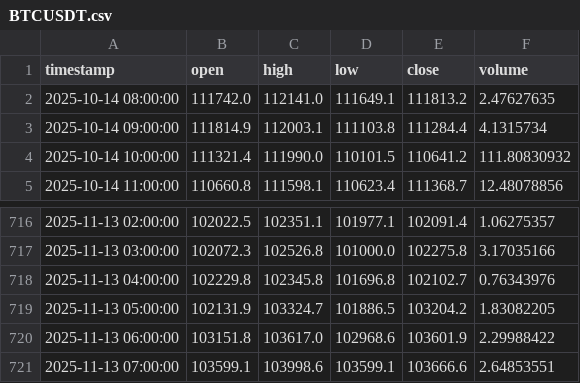
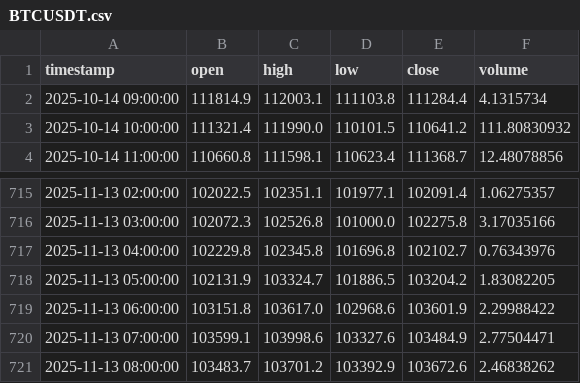
Before and after one commit to ahsan520/crypto-ai-alert-bot, a CSV file: data_cache/BTCUSDT.csv, drawn as a sheet; only a part is shown, gaps mark what is left out.

```diff
--- a/data_cache/BTCUSDT.csv
+++ b/data_cache/BTCUSDT.csv
@@ -1,3 +1,2 @@
 timestamp,open,high,low,close,volume
-2025-10-14 08:00:00,111742.0,112141.0,111649.1,111813.2,2.47627635
 2025-10-14 09:00:00,111814.9,112003.1,111103.8,111284.4,4.1315734
@@ -720,2 +719,3 @@ timestamp,open,high,low,close,volume
 2025-11-13 06:00:00,103151.8,103617.0,102968.6,103601.9,2.29988422
-2025-11-13 07:00:00,103599.1,103998.6,103599.1,103666.6,2.64853551
+2025-11-13 07:00:00,103599.1,103998.6,103327.6,103484.9,2.77504471
+2025-11-13 08:00:00,103483.7,103701.2,103392.9,103672.6,2.46838262
```
Also changed, not shown: data_cache/GALAUSDT.csv, data_cache/XRPUSDT.csv, 10 other files.
